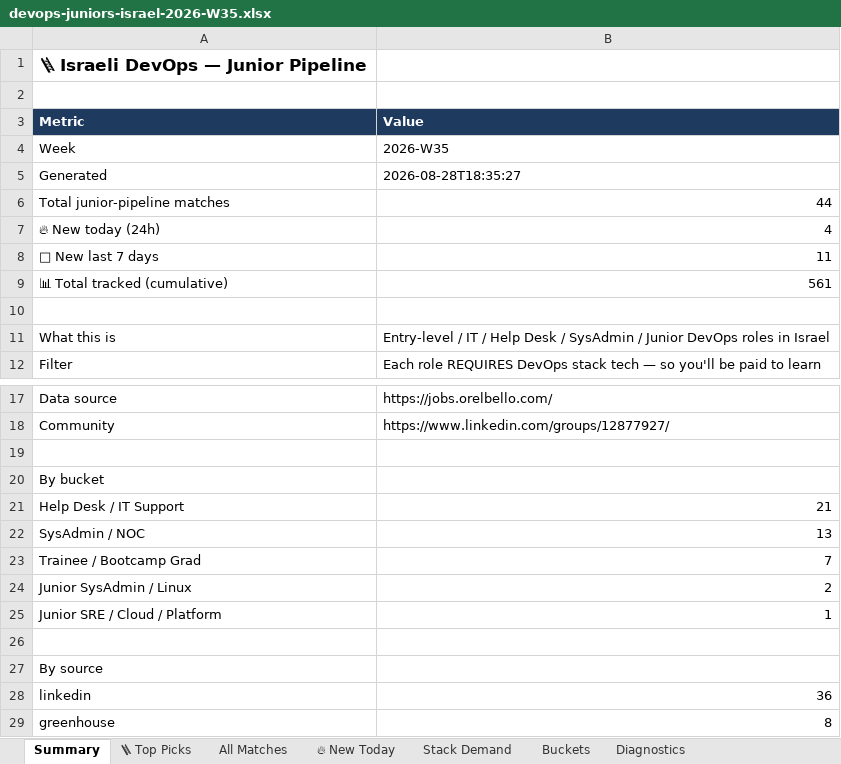
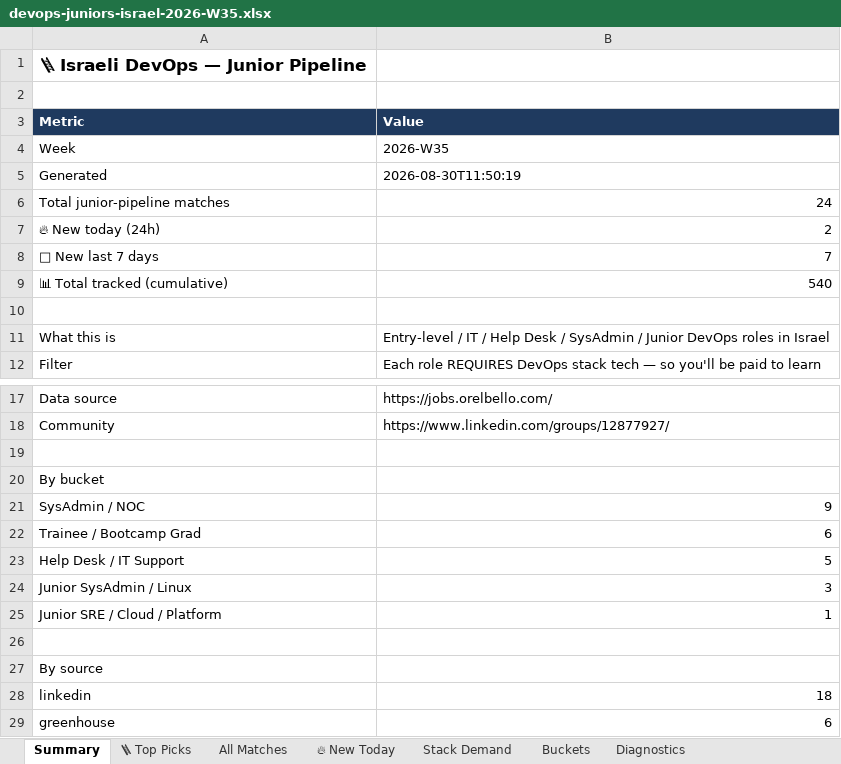
Before and after one commit to OrelBello/devops-market-data, an Excel workbook: reports/devops-juniors-israel-2026-W35.xlsx, sheet Summary, drawn as a sheet; only a part is shown, gaps mark what is left out; values as stored, in another font and other column widths than the file's, no borders; removed rows and columns are numbered as before the commit, all else as after; the diff names each change by its address in the sheet, - before the commit and + after, or states it on an @@ line.

```diff
--- a/reports/devops-juniors-israel-2026-W35.xlsx (sheet Summary)
+++ b/reports/devops-juniors-israel-2026-W35.xlsx (sheet Summary)
-B5 (Value): 2026-08-28T18:35:27
+B5 (Value): 2026-08-30T11:50:19
-B6 (Value): 44
+B6 (Value): 24
-B7 (Value): 4
+B7 (Value): 2
-B8 (Value): 11
+B8 (Value): 7
-B9 (Value): 561
+B9 (Value): 540
-row 21: Help Desk / IT Support | 21
-B21 (Value): 13
+B21 (Value): 9
-B22 (Value): 7
+B22 (Value): 6
+row 23: Help Desk / IT Support | 5
-B24 (Value): 2
+B24 (Value): 3
-B28 (Value): 36
+B28 (Value): 18
-B29 (Value): 8
+B29 (Value): 6
```
Also changed, not shown: sheet All Matches, sheet 🪜 Top Picks, sheet Stack Demand, sheet 🔥 New Today, sheet Buckets, sheet Diagnostics, reports/devops-jobs-israel-2026-W35.xlsx, reports/devops-jobs-israel-latest.xlsx, 11 other files.
